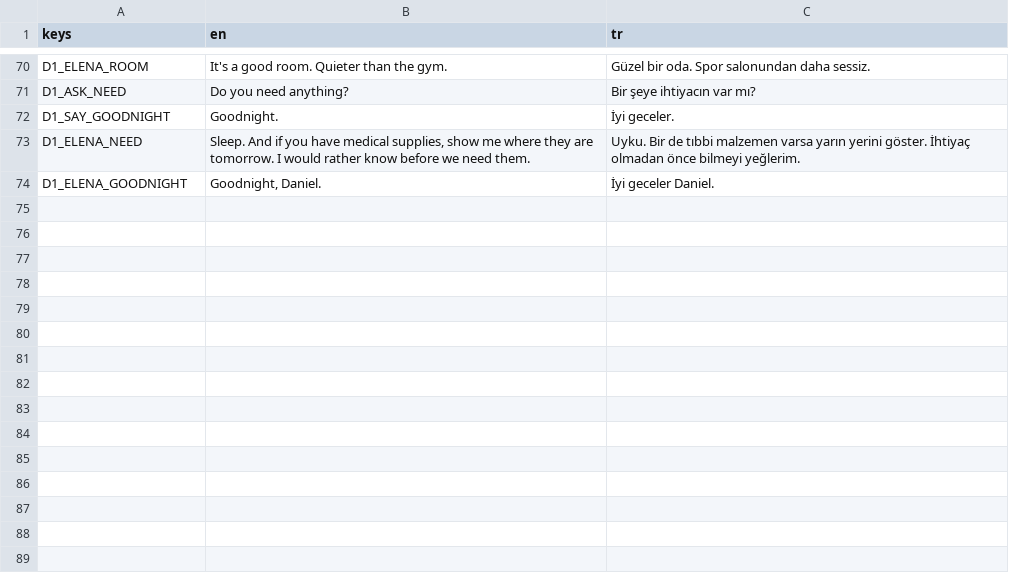
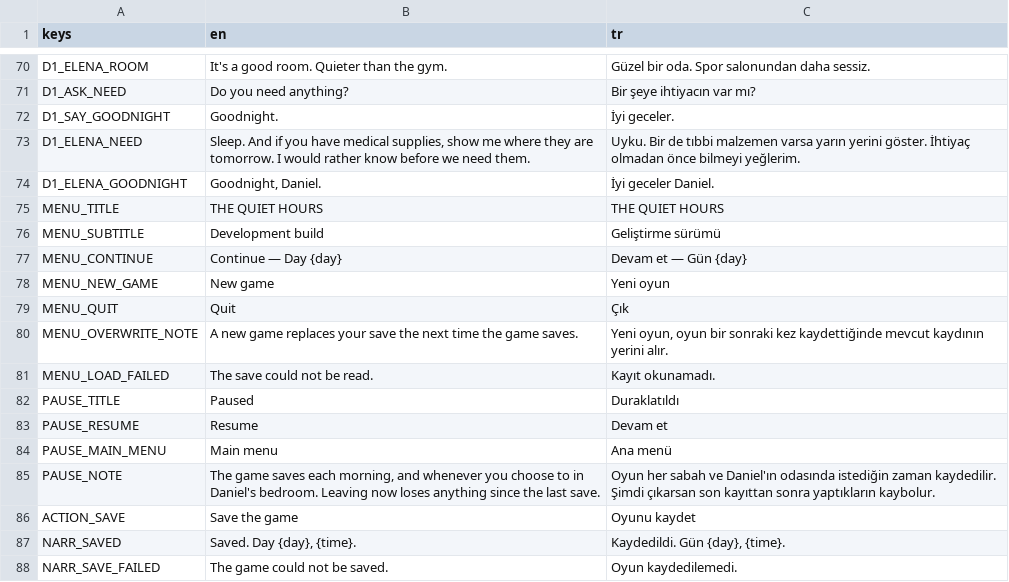
Before and after one commit to TheCaraman/SessizEv, a CSV file: localization/strings.csv, drawn as a sheet; only a part is shown, gaps mark what is left out; the diff names each change by its address in the sheet, - before the commit and + after, or states it on an @@ line.

```diff
--- a/localization/strings.csv
+++ b/localization/strings.csv
+row 75: MENU_TITLE | THE QUIET HOURS | THE QUIET HOURS
+row 76: MENU_SUBTITLE | Development build | Geliştirme sürümü
+row 77: MENU_CONTINUE | Continue — Day {day} | Devam et — Gün {day}
+row 78: MENU_NEW_GAME | New game | Yeni oyun
+row 79: MENU_QUIT | Quit | Çık
+row 80: MENU_OVERWRITE_NOTE | A new game replaces your save the next time the game saves. | Yeni oyun, oyun bir sonraki kez kaydettiğinde mevcut kaydının yerini alır.
+row 81: MENU_LOAD_FAILED | The save could not be read. | Kayıt okunamadı.
+row 82: PAUSE_TITLE | Paused | Duraklatıldı
+row 83: PAUSE_RESUME | Resume | Devam et
+row 84: PAUSE_MAIN_MENU | Main menu | Ana menü
+row 85: PAUSE_NOTE | The game saves each morning, and whenever you choose to in Daniel's bedroom. Leaving now loses anything since the last save. | Oyun her sabah ve Daniel'ın odasında istediğin zaman kaydedilir. Şimdi çıkarsan son kayıttan sonra yaptıkların kaybolur.
+row 86: ACTION_SAVE | Save the game | Oyunu kaydet
+row 87: NARR_SAVED | Saved. Day {day}, {time}. | Kaydedildi. Gün {day}, {time}.
+row 88: NARR_SAVE_FAILED | The game could not be saved. | Oyun kaydedilemedi.
```
Also changed, not shown: 28 other files.
